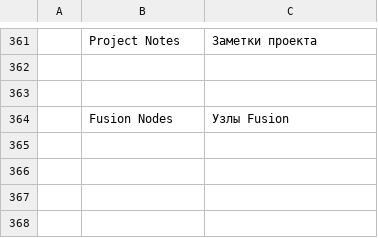
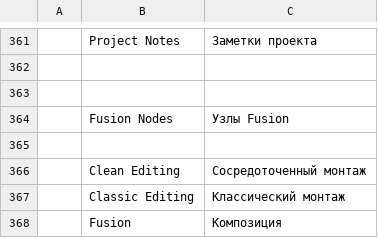
Before and after one commit to TUntitledGeek/filmcraft, a TSV file: crates/ui-egui/src/i18n/ru.tsv, drawn as a sheet; only a part is shown, gaps mark what is left out.

Commit message:
M1.1: Add contextual editing and composition workspaces

```diff
--- a/crates/ui-egui/src/i18n/ru.tsv
+++ b/crates/ui-egui/src/i18n/ru.tsv
@@ -364 +364,5 @@
 	Fusion Nodes	Узлы Fusion
+
+	Clean Editing	Сосредоточенный монтаж
+	Classic Editing	Классический монтаж
+	Fusion	Композиция
```
Also changed, not shown: crates/ui-egui/src/i18n/de.tsv, crates/ui-egui/src/i18n/id.tsv, 22 other files.
